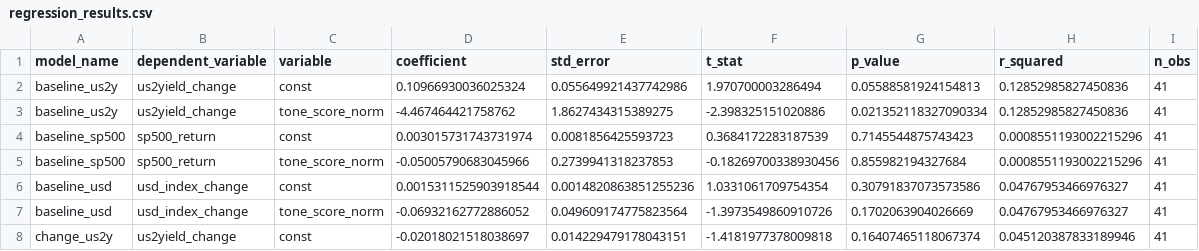
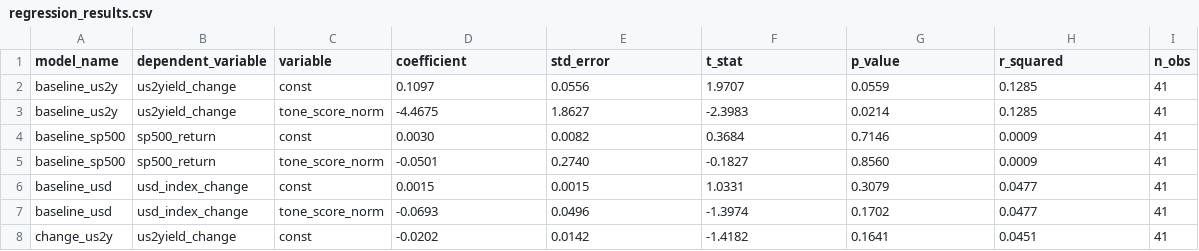
Before and after one commit to sfire7/fed-text-markets, a CSV file: output/tables/regression_results.csv, drawn as a sheet; only a part is shown; the diff covers the shown part only.

```diff
--- a/output/tables/regression_results.csv
+++ b/output/tables/regression_results.csv
@@ -1,8 +1,8 @@
 model_name,dependent_variable,variable,coefficient,std_error,t_stat,p_value,r_squared,n_obs
-baseline_us2y,us2yield_change,const,0.10966930036025324,0.055649921437742986,1.970700003286494,0.05588581924154813,0.12852985827450836,41
-baseline_us2y,us2yield_change,tone_score_norm,-4.467464421758762,1.8627434315389275,-2.398325151020886,0.021352118327090334,0.12852985827450836,41
-baseline_sp500,sp500_return,const,0.003015731743731974,0.0081856425593723,0.3684172283187539,0.7145544875743423,0.0008551193002215296,41
-baseline_sp500,sp500_return,tone_score_norm,-0.05005790683045966,0.2739941318237853,-0.18269700338930456,0.855982194327684,0.0008551193002215296,41
-baseline_usd,usd_index_change,const,0.0015311525903918544,0.0014820863851255236,1.0331061709754354,0.30791837073573586,0.04767953466976327,41
-baseline_usd,usd_index_change,tone_score_norm,-0.06932162772886052,0.049609174775823564,-1.3973549860910726,0.1702063904026669,0.04767953466976327,41
-change_us2y,us2yield_change,const,-0.02018021518038697,0.014229479178043151,-1.4181977378009818,0.16407465118067374,0.045120387833189946,41
+baseline_us2y,us2yield_change,const,0.1097,0.0556,1.9707,0.0559,0.1285,41
+baseline_us2y,us2yield_change,tone_score_norm,-4.4675,1.8627,-2.3983,0.0214,0.1285,41
+baseline_sp500,sp500_return,const,0.0030,0.0082,0.3684,0.7146,0.0009,41
+baseline_sp500,sp500_return,tone_score_norm,-0.0501,0.2740,-0.1827,0.8560,0.0009,41
+baseline_usd,usd_index_change,const,0.0015,0.0015,1.0331,0.3079,0.0477,41
+baseline_usd,usd_index_change,tone_score_norm,-0.0693,0.0496,-1.3974,0.1702,0.0477,41
+change_us2y,us2yield_change,const,-0.0202,0.0142,-1.4182,0.1641,0.0451,41
```
Also changed, not shown: 25 edited cells elsewhere in this file, output/tables/summary_stats.csv, 9 other files.
